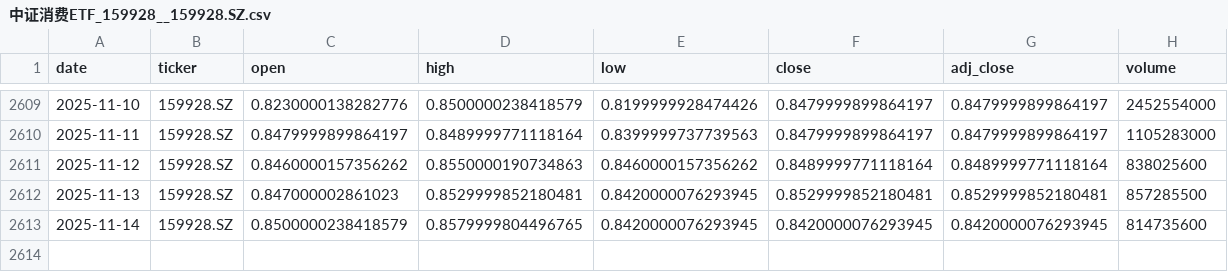
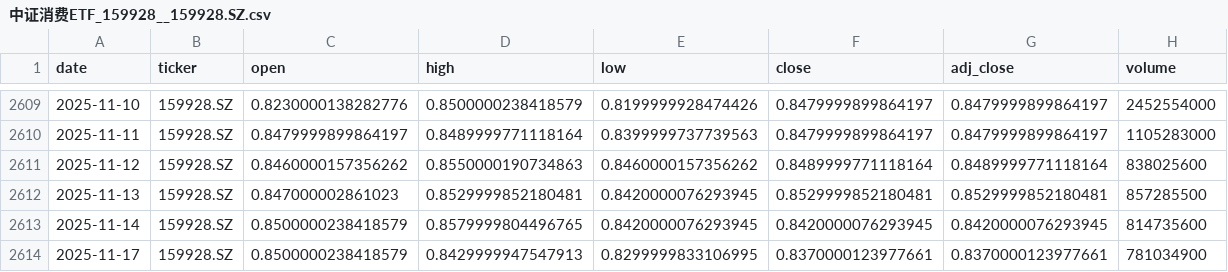
Before and after one commit to zid036116-ship-it/-, a CSV file: market_data/中证消费ETF_159928__159928.SZ.csv, drawn as a sheet; only a part is shown, gaps mark what is left out.

Commit message:
auto: update market_data 2025-11-17T07:32:23Z

```diff
--- a/market_data/中证消费ETF_159928__159928.SZ.csv
+++ b/market_data/中证消费ETF_159928__159928.SZ.csv
@@ -2613 +2613,2 @@
 2025-11-14,159928.SZ,0.8500000238418579,0.8579999804496765,0.8420000076293945,0.8420000076293945,0.8420000076293945,814735600
+2025-11-17,159928.SZ,0.8500000238418579,0.8429999947547913,0.8299999833106995,0.8370000123977661,0.8370000123977661,781034900
```
Also changed, not shown: docs/market_data/恒生医疗ETF_华夏__3067.HK.csv, market_data/SSE Composite 上证指数__000001.SS.csv, 9 other files.
